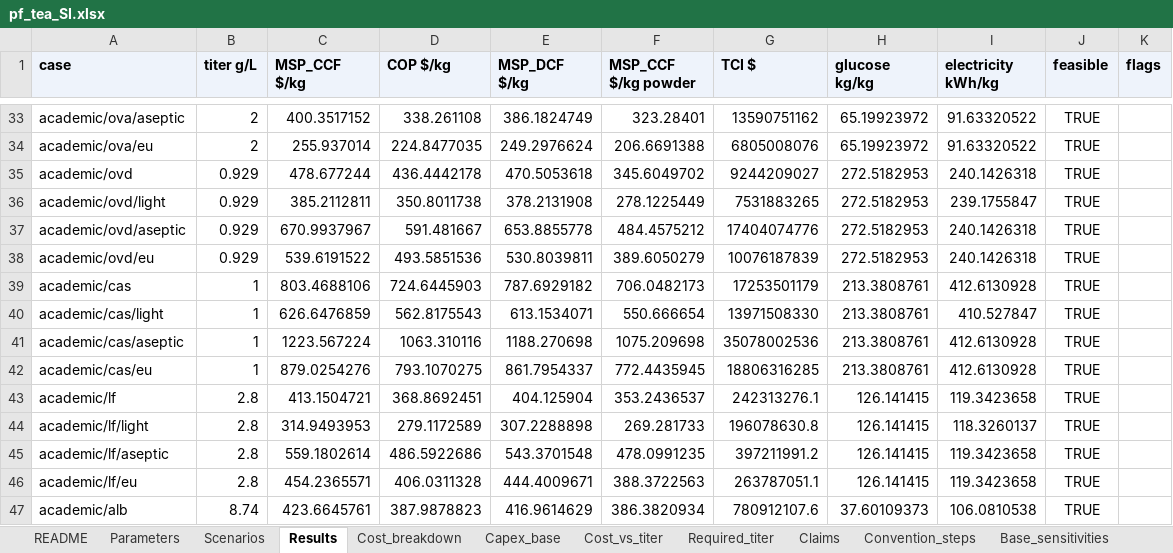
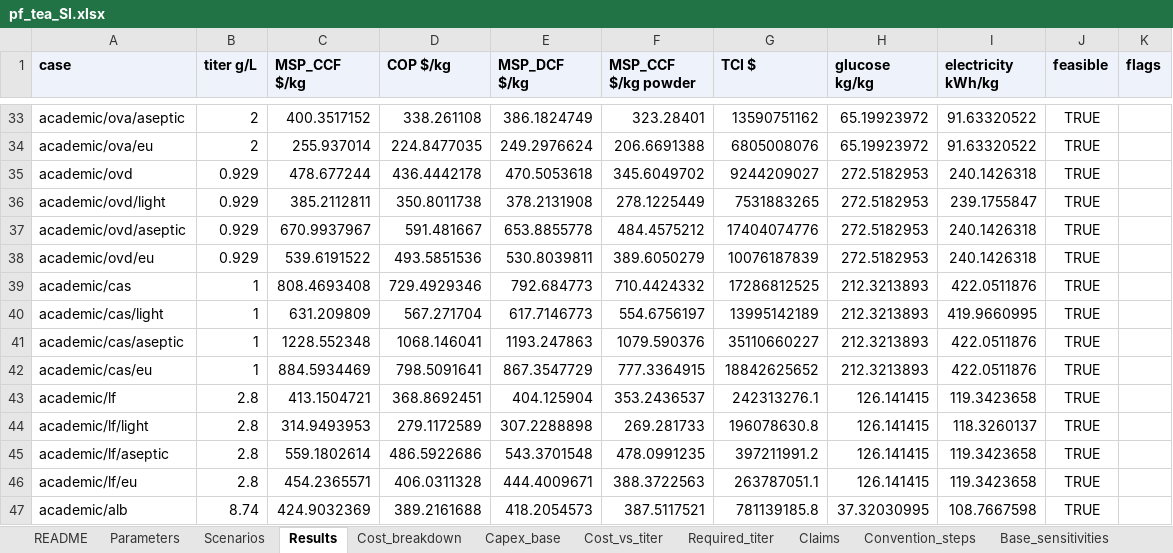
Before and after one commit to PabloAMC/precision-fermentation-TEA, an Excel workbook: report/pf_tea_SI.xlsx, sheet Results, drawn as a sheet; only a part is shown, gaps mark what is left out; values as stored, in another font and other column widths than the file's, no borders; the diff covers the shown part only; the diff names each change by its address in the sheet, - before the commit and + after, or states it on an @@ line.

```diff
--- a/report/pf_tea_SI.xlsx (sheet Results)
+++ b/report/pf_tea_SI.xlsx (sheet Results)
-C39 (MSP_CCF $/kg): 803.4688106
+C39 (MSP_CCF $/kg): 808.4693408
-D39 (COP $/kg): 724.6445903
+D39 (COP $/kg): 729.4929346
-E39 (MSP_DCF $/kg): 787.6929182
+E39 (MSP_DCF $/kg): 792.684773
-F39 (MSP_CCF $/kg powder): 706.0482173
+F39 (MSP_CCF $/kg powder): 710.4424332
-G39 (TCI $): 17253501179
+G39 (TCI $): 17286812525
-H39:H42 (glucose kg/kg): 213.3808761
+H39:H42 (glucose kg/kg): 212.3213893
-I39 (electricity kWh/kg): 412.6130928
+I39 (electricity kWh/kg): 422.0511876
-C40 (MSP_CCF $/kg): 626.6476859
+C40 (MSP_CCF $/kg): 631.209809
-D40 (COP $/kg): 562.8175543
+D40 (COP $/kg): 567.271704
-E40 (MSP_DCF $/kg): 613.1534071
+E40 (MSP_DCF $/kg): 617.7146773
-F40 (MSP_CCF $/kg powder): 550.666654
+F40 (MSP_CCF $/kg powder): 554.6756197
-G40 (TCI $): 13971508330
+G40 (TCI $): 13995142189
-I40 (electricity kWh/kg): 410.527847
+I40 (electricity kWh/kg): 419.9660995
-C41 (MSP_CCF $/kg): 1223.567224
+C41 (MSP_CCF $/kg): 1228.552348
-D41 (COP $/kg): 1063.310116
+D41 (COP $/kg): 1068.146041
-E41 (MSP_DCF $/kg): 1188.270698
+E41 (MSP_DCF $/kg): 1193.247863
-F41 (MSP_CCF $/kg powder): 1075.209698
+F41 (MSP_CCF $/kg powder): 1079.590376
-G41 (TCI $): 35078002536
+G41 (TCI $): 35110660227
-I41:I42 (electricity kWh/kg): 412.6130928
+I41:I42 (electricity kWh/kg): 422.0511876
-C42 (MSP_CCF $/kg): 879.0254276
+C42 (MSP_CCF $/kg): 884.5934469
-D42 (COP $/kg): 793.1070275
+D42 (COP $/kg): 798.5091641
-E42 (MSP_DCF $/kg): 861.7954337
+E42 (MSP_DCF $/kg): 867.3547729
-F42 (MSP_CCF $/kg powder): 772.4435945
+F42 (MSP_CCF $/kg powder): 777.3364915
-G42 (TCI $): 18806316285
+G42 (TCI $): 18842625652
-C47 (MSP_CCF $/kg): 423.6645761
+C47 (MSP_CCF $/kg): 424.9032369
-D47 (COP $/kg): 387.9878823
+D47 (COP $/kg): 389.2161688
-E47 (MSP_DCF $/kg): 416.9614629
+E47 (MSP_DCF $/kg): 418.2054573
-F47 (MSP_CCF $/kg powder): 386.3820934
+F47 (MSP_CCF $/kg powder): 387.5117521
-G47 (TCI $): 780912107.6
+G47 (TCI $): 781139185.8
-H47 (glucose kg/kg): 37.60109373
+H47 (glucose kg/kg): 37.32030995
-I47 (electricity kWh/kg): 106.0810538
+I47 (electricity kWh/kg): 108.7667598
```
Also changed, not shown: 133 edited cells elsewhere in this sheet, sheet MonteCarlo_rank, sheet Cost_breakdown, sheet Constants, sheet MonteCarlo, sheet Parameters, sheet Lactoferrin, 2 more sheets, 23 other files.
